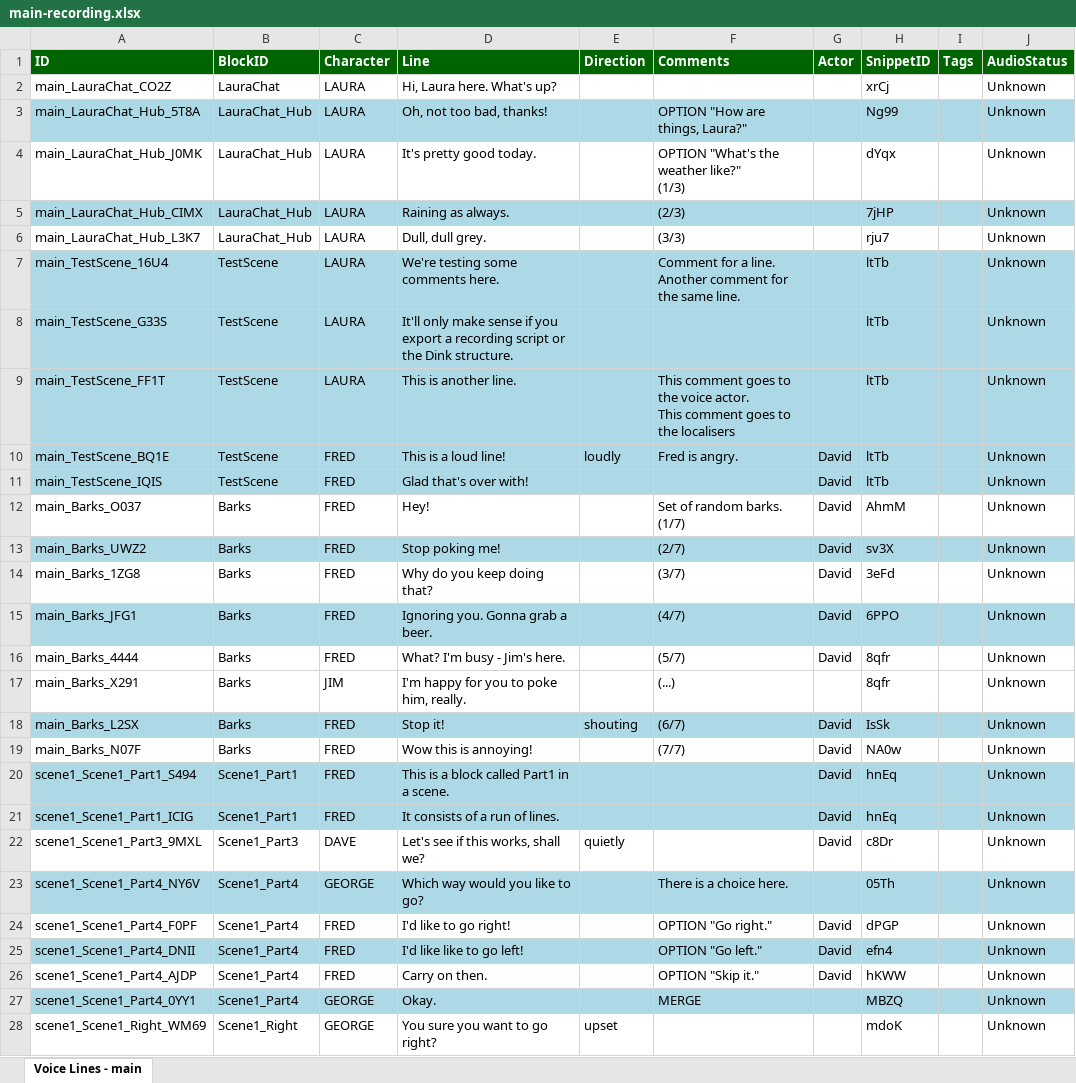
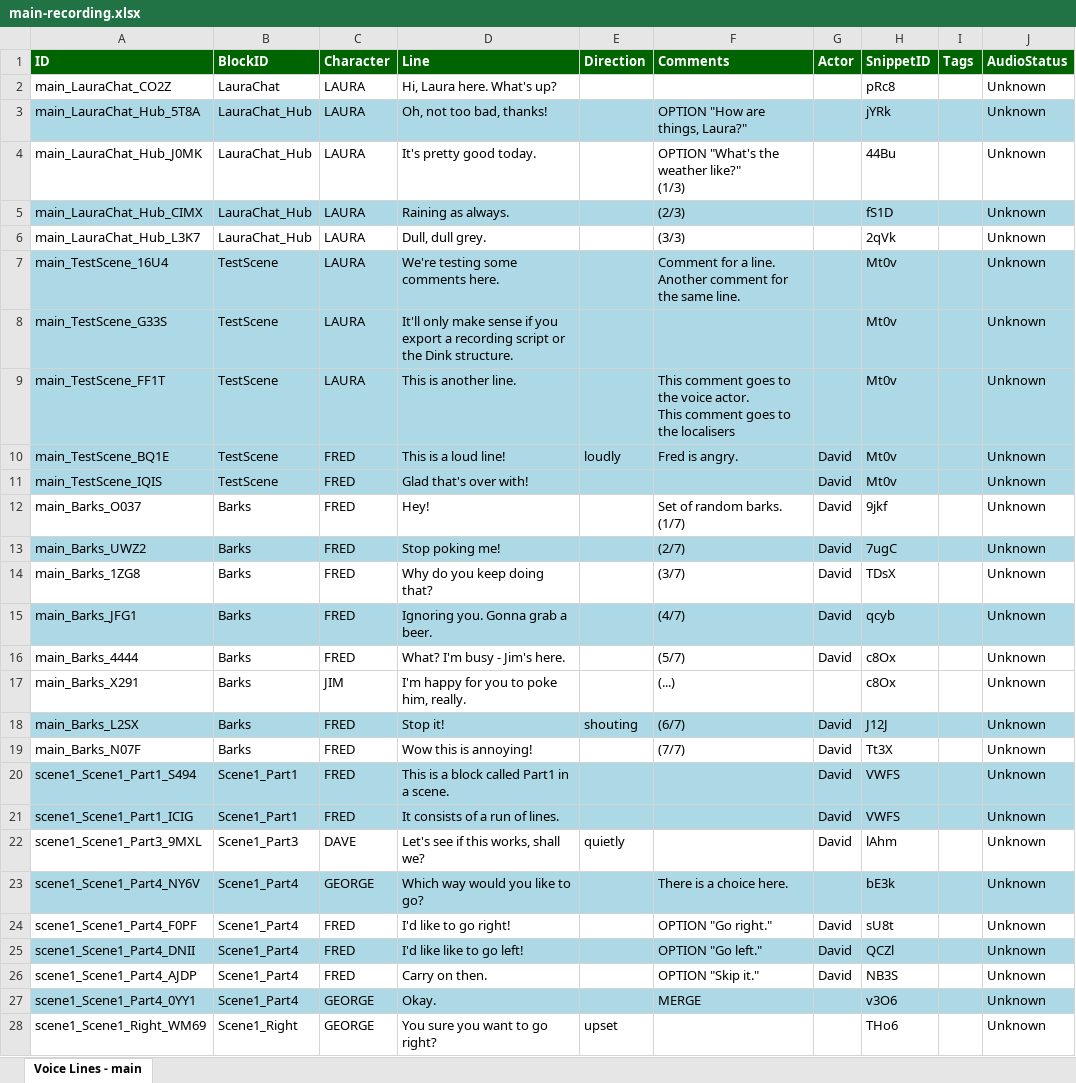
Before and after one commit to wildwinter/dink, an Excel workbook: examples/test-js/dink-content/main-recording.xlsx, sheet Voice Lines - main, drawn as a sheet; only a part is shown; values as stored, in another font and other column widths than the file's, no borders; table styles not drawn; the diff covers the shown part only; the diff names each change by its address in the sheet, - before the commit and + after, or states it on an @@ line.

```diff
--- a/examples/test-js/dink-content/main-recording.xlsx (sheet Voice Lines - main)
+++ b/examples/test-js/dink-content/main-recording.xlsx (sheet Voice Lines - main)
-H2 (SnippetID): xrCj
+H2 (SnippetID): pRc8
-H3 (SnippetID): Ng99
+H3 (SnippetID): jYRk
-H4 (SnippetID): dYqx
+H4 (SnippetID): 44Bu
-H5 (SnippetID): 7jHP
+H5 (SnippetID): fS1D
-H6 (SnippetID): rju7
+H6 (SnippetID): 2qVk
-H7:H11 (SnippetID): ltTb
+H7:H11 (SnippetID): Mt0v
-H12 (SnippetID): AhmM
+H12 (SnippetID): 9jkf
-H13 (SnippetID): sv3X
+H13 (SnippetID): 7ugC
-H14 (SnippetID): 3eFd
+H14 (SnippetID): TDsX
-H15 (SnippetID): 6PPO
+H15 (SnippetID): qcyb
-H16:H17 (SnippetID): 8qfr
+H16:H17 (SnippetID): c8Ox
-H18 (SnippetID): IsSk
+H18 (SnippetID): J12J
-H19 (SnippetID): NA0w
+H19 (SnippetID): Tt3X
-H20:H21 (SnippetID): hnEq
+H20:H21 (SnippetID): VWFS
-H22 (SnippetID): c8Dr
+H22 (SnippetID): lAhm
-H23 (SnippetID): 05Th
+H23 (SnippetID): bE3k
-H24 (SnippetID): dPGP
+H24 (SnippetID): sU8t
-H25 (SnippetID): efn4
+H25 (SnippetID): QCZl
-H26 (SnippetID): hKWW
+H26 (SnippetID): NB3S
-H27 (SnippetID): MBZQ
+H27 (SnippetID): v3O6
-H28 (SnippetID): mdoK
+H28 (SnippetID): THo6
```
Also changed, not shown: 1 edited cell elsewhere in this sheet, examples/test-js/dink-content/main-loc.xlsx, examples/test-js/dink-content/main-stats.xlsx, 8 other files.
